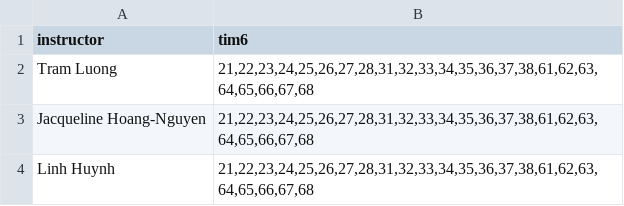
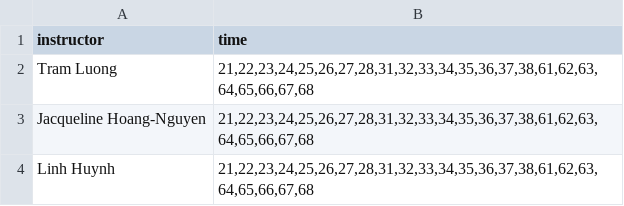
Before and after one commit to p1geonium/fulbright-files, a CSV file: instructor-timeslot.csv, drawn as a sheet; only a part is shown.

Commit message:
Add files via upload

```diff
--- a/instructor-timeslot.csv
+++ b/instructor-timeslot.csv
@@ -1,2 +1,2 @@
-instructor,tim6
+instructor,time
 Tram Luong,"21,22,23,24,25,26,27,28,31,32,33,34,35,36,37,38,61,62,63,64,65,66,67,68"
```
